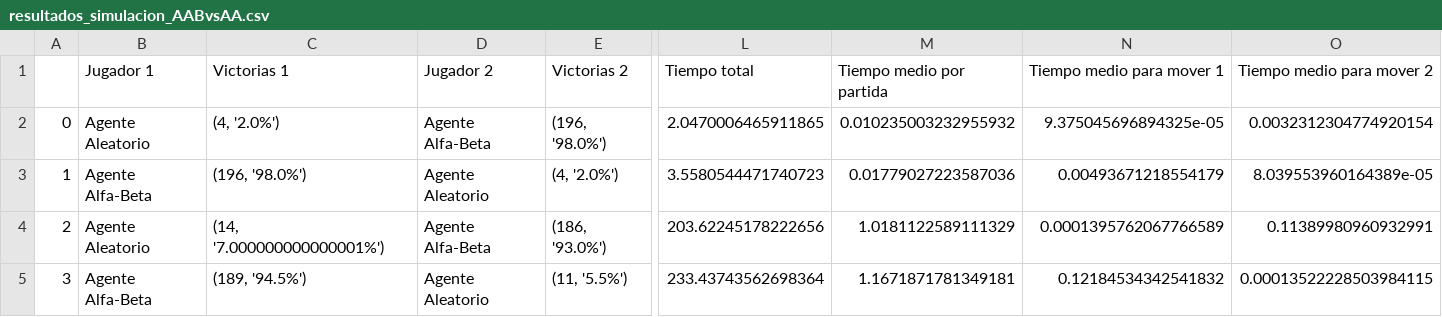
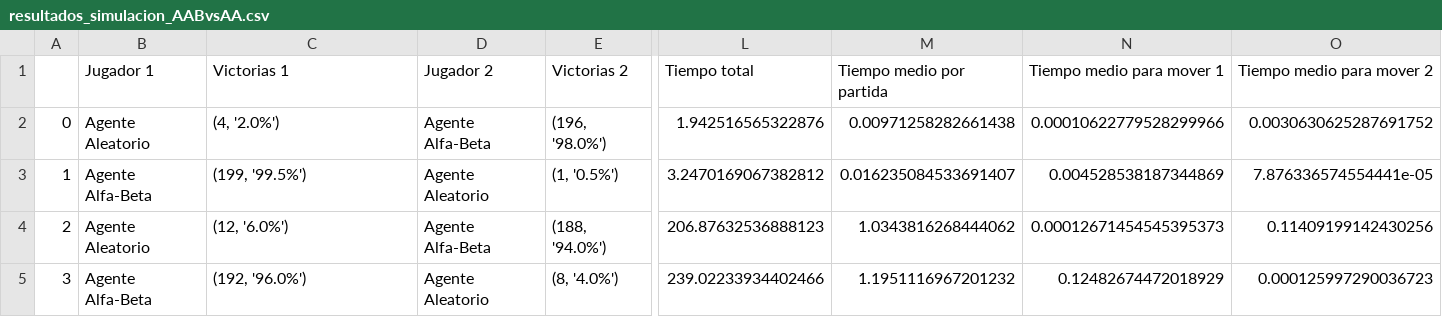
Before and after one commit to David3RM/3D-NIM, a CSV file: resultados_simulacion_AABvsAA.csv, drawn as a sheet; only a part is shown, gaps mark what is left out; the diff names each change by its address in the sheet, - before the commit and + after, or states it on an @@ line.

```diff
--- a/resultados_simulacion_AABvsAA.csv
+++ b/resultados_simulacion_AABvsAA.csv
-L2 (Tiempo total): 2.0470006465911865
+L2 (Tiempo total): 1.942516565322876
-M2 (Tiempo medio por partida): 0.010235003232955932
+M2 (Tiempo medio por partida): 0.00971258282661438
-N2 (Tiempo medio para mover 1): 9.375045696894325e-05
+N2 (Tiempo medio para mover 1): 0.00010622779528299966
-O2 (Tiempo medio para mover 2): 0.0032312304774920154
+O2 (Tiempo medio para mover 2): 0.0030630625287691752
-C3 (Victorias 1): (196, '98.0%')
+C3 (Victorias 1): (199, '99.5%')
-E3 (Victorias 2): (4, '2.0%')
+E3 (Victorias 2): (1, '0.5%')
-L3 (Tiempo total): 3.5580544471740723
+L3 (Tiempo total): 3.2470169067382812
-M3 (Tiempo medio por partida): 0.01779027223587036
+M3 (Tiempo medio por partida): 0.016235084533691407
-N3 (Tiempo medio para mover 1): 0.00493671218554179
+N3 (Tiempo medio para mover 1): 0.004528538187344869
-O3 (Tiempo medio para mover 2): 8.039553960164389e-05
+O3 (Tiempo medio para mover 2): 7.876336574554441e-05
-C4 (Victorias 1): (14, '7.000000000000001%')
+C4 (Victorias 1): (12, '6.0%')
-E4 (Victorias 2): (186, '93.0%')
+E4 (Victorias 2): (188, '94.0%')
-L4 (Tiempo total): 203.62245178222656
+L4 (Tiempo total): 206.87632536888123
-M4 (Tiempo medio por partida): 1.0181122589111329
+M4 (Tiempo medio por partida): 1.0343816268444062
-N4 (Tiempo medio para mover 1): 0.0001395762067766589
+N4 (Tiempo medio para mover 1): 0.00012671454545395373
-O4 (Tiempo medio para mover 2): 0.11389980960932991
+O4 (Tiempo medio para mover 2): 0.11409199142430256
-C5 (Victorias 1): (189, '94.5%')
+C5 (Victorias 1): (192, '96.0%')
-E5 (Victorias 2): (11, '5.5%')
+E5 (Victorias 2): (8, '4.0%')
-L5 (Tiempo total): 233.43743562698364
+L5 (Tiempo total): 239.02233934402466
-M5 (Tiempo medio por partida): 1.1671871781349181
+M5 (Tiempo medio por partida): 1.1951116967201232
-N5 (Tiempo medio para mover 1): 0.12184534342541832
+N5 (Tiempo medio para mover 1): 0.12482674472018929
-O5 (Tiempo medio para mover 2): 0.00013522228503984115
+O5 (Tiempo medio para mover 2): 0.000125997290036723
```
Also changed, not shown: resultados_simulacion_ABRvsAA.csv, 11 other files.
